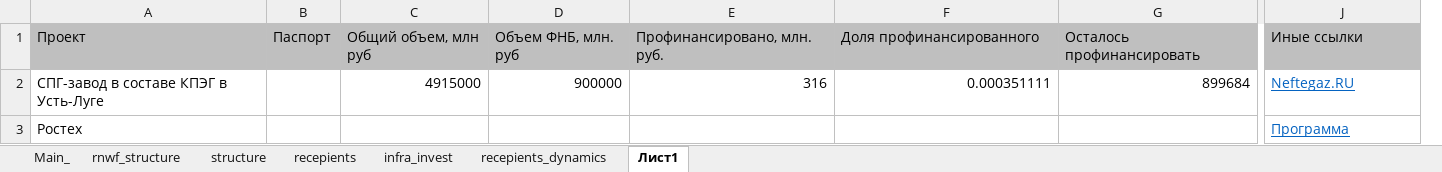
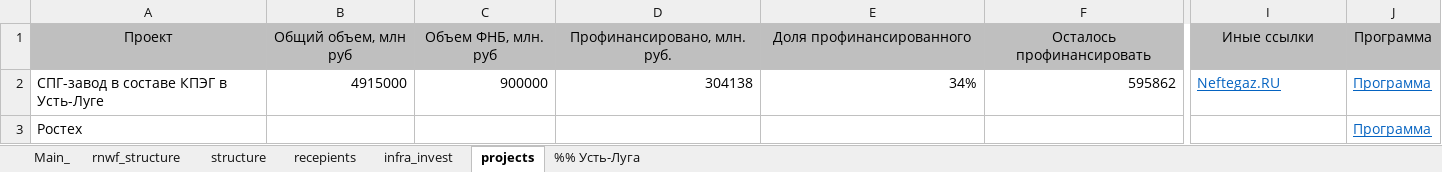
Before and after one commit to winterForestStump/RNWF, an Excel workbook: RNWF_structure_new.xlsx, sheet projects, drawn as a sheet; only a part is shown, gaps mark what is left out; values as stored, in another font and other column widths than the file's, no borders; removed rows and columns are numbered as before the commit, all else as after; the diff covers the shown part only; the diff names each change by its address in the sheet, - before the commit and + after, or states it on an @@ line.

```diff
--- a/RNWF_structure_new.xlsx (sheet projects)
+++ b/RNWF_structure_new.xlsx (sheet projects)
-sheet tab: Лист1
+sheet tab: projects
-sheet tab: recepients_dynamics
+sheet tab: %% Усть-Луга
-column B (Паспорт), empty
+column J (Программа), rows 2-3: Программа | Программа
-A1 alignment: left
+A1 alignment: center
-B1:I1 alignment: left
+B1:I1 alignment: center
-D2 (Профинансировано, млн. руб.): 316
+D2 (Профинансировано, млн. руб.): 304138
-E2 (Доля профинансированного): 0.000351111
+E2 (Доля профинансированного): 34%
-F2 (Осталось профинансировать): 899684
+F2 (Осталось профинансировать): 595862
-I3 (Иные ссылки): Программа
+I3 (Иные ссылки): (empty)
```
Also changed, not shown: cell formats elsewhere in this sheet, sheet Main_, sheet infra_invest, sheet structure, sheet rnwf_structure, sheet recepients, formulas that keep their value, 7 other files.
